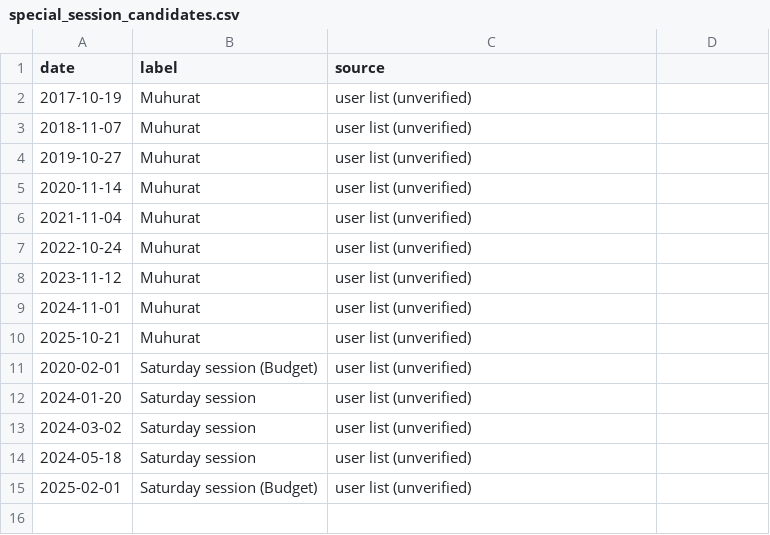
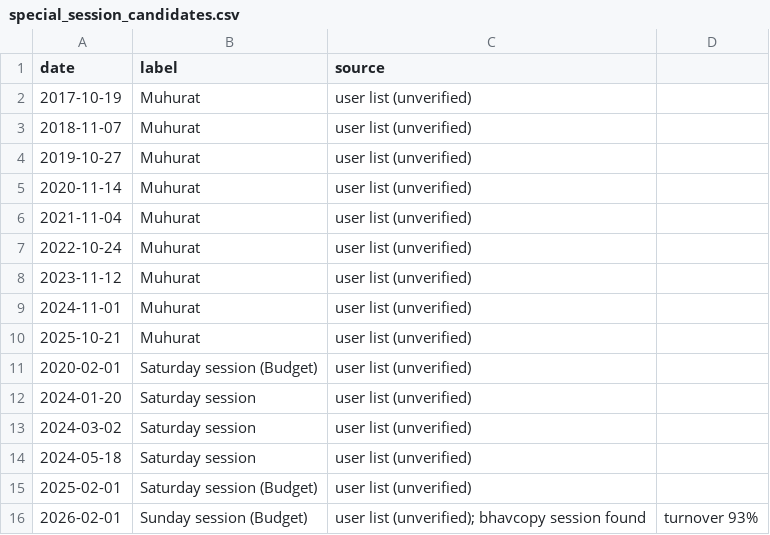
Before and after one commit to utkarsh2787/ai-trading-bot, a CSV file: data/ref/manual/special_session_candidates.csv, drawn as a sheet; the diff names each change by its address in the sheet, - before the commit and + after, or states it on an @@ line.

```diff
--- a/data/ref/manual/special_session_candidates.csv
+++ b/data/ref/manual/special_session_candidates.csv
+row 16: 2026-02-01 | Sunday session (Budget) | user list (unverified); bhavcopy session found | turnover 93%
```
Also changed, not shown: data/ref/manual/budget_days_manual.csv.
